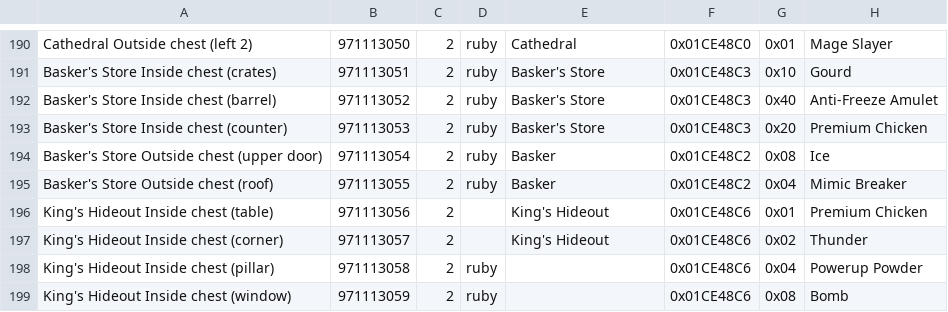
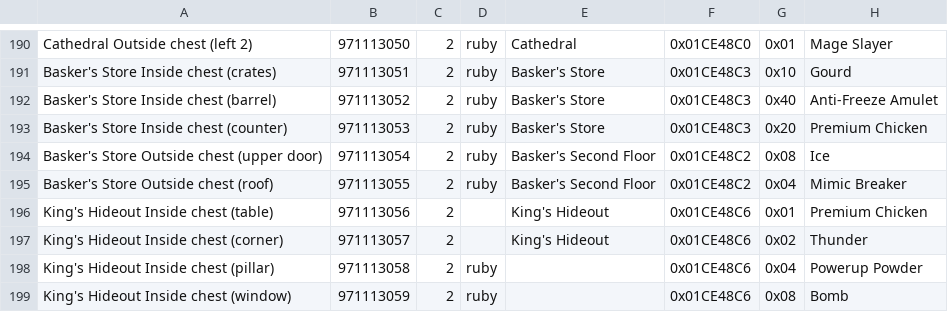
Before and after one commit to Lizardman175/DC1APWorld, a CSV file: worlds/dc1/data/miracle_locations.csv, drawn as a sheet; only a part is shown, gaps mark what is left out; the diff covers the shown part only.

```diff
--- a/worlds/dc1/data/miracle_locations.csv
+++ b/worlds/dc1/data/miracle_locations.csv
@@ -193,4 +193,4 @@ Basker's Store Inside chest (barrel),971113052,2,ruby,Basker's Store,0x01CE48C3,
 Basker's Store Inside chest (counter),971113053,2,ruby,Basker's Store,0x01CE48C3,0x20,Premium Chicken
-Basker's Store Outside chest (upper door),971113054,2,ruby,Basker,0x01CE48C2,0x08,Ice
-Basker's Store Outside chest (roof),971113055,2,ruby,Basker,0x01CE48C2,0x04,Mimic Breaker
+Basker's Store Outside chest (upper door),971113054,2,ruby,Basker's Second Floor,0x01CE48C2,0x08,Ice
+Basker's Store Outside chest (roof),971113055,2,ruby,Basker's Second Floor,0x01CE48C2,0x04,Mimic Breaker
 King's Hideout Inside chest (table),971113056,2,,King's Hideout,0x01CE48C6,0x01,Premium Chicken
```
Also changed, not shown: 14 edited cells elsewhere in this file.
